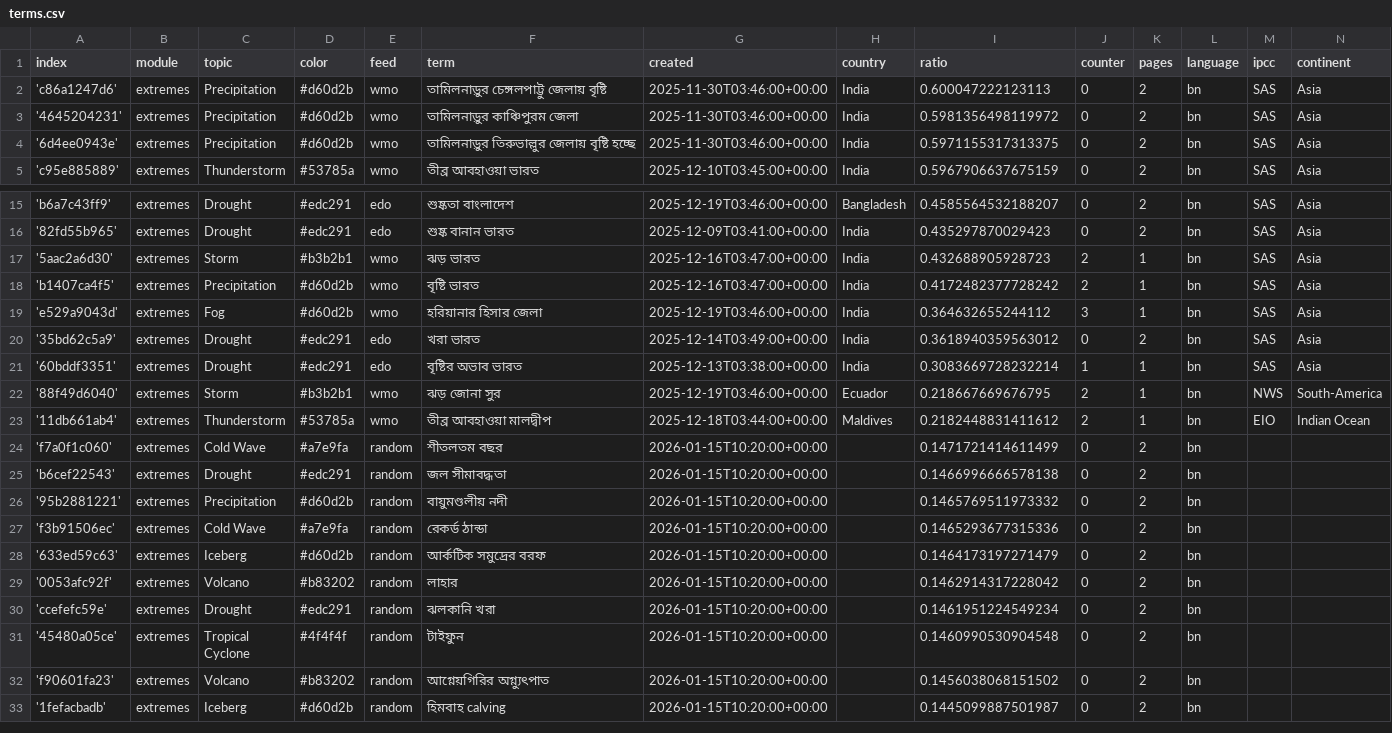
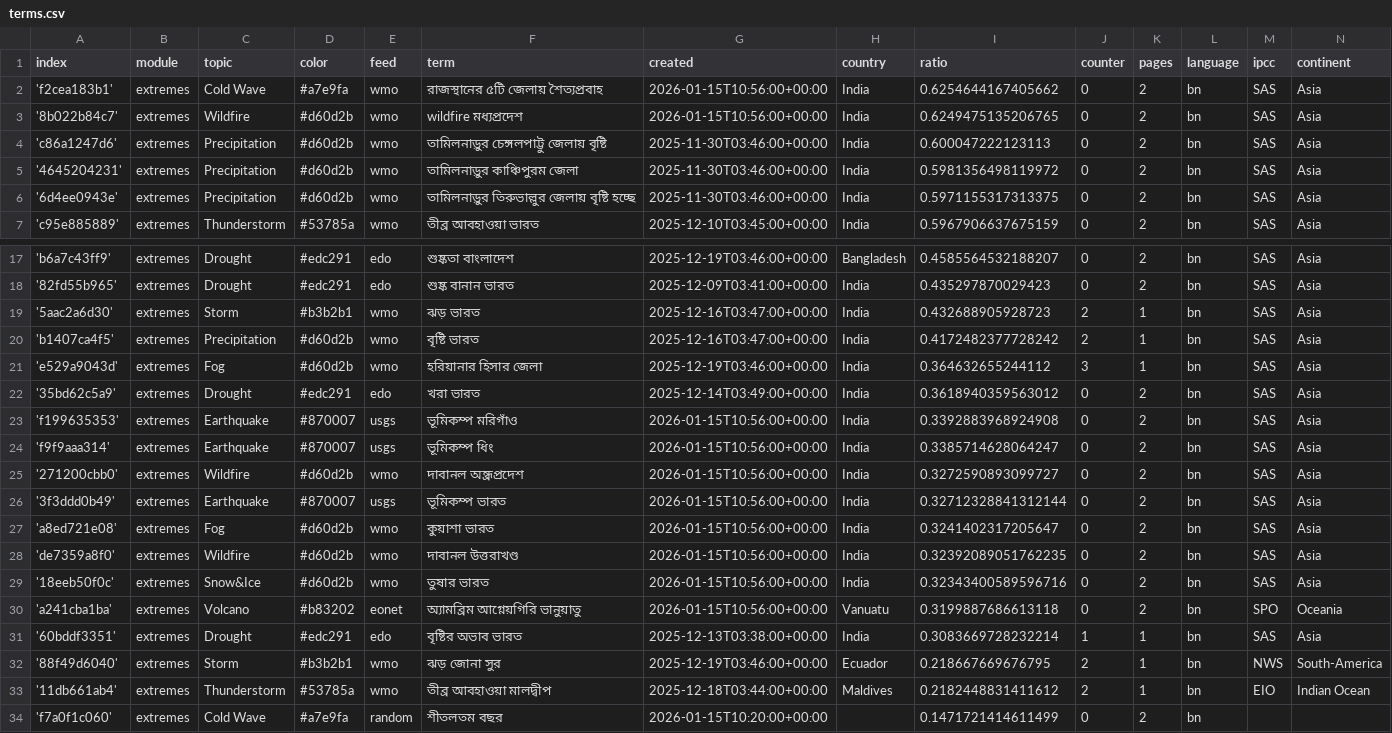
Before and after one commit to sonjanews/bengaliExtremes, a CSV file: terms.csv, drawn as a sheet; only a part is shown, gaps mark what is left out; the shorter side is filled out with more unchanged rows.

Commit message:
Commit from GitHub Actions (import:0.0)

```diff
--- a/terms.csv
+++ b/terms.csv
@@ -1,2 +1,4 @@
 index,module,topic,color,feed,term,created,country,ratio,counter,pages,language,ipcc,continent
+'f2cea183b1',extremes,Cold Wave,#a7e9fa,wmo,রাজস্থানের ৫টি জেলায় শৈত্যপ্রবাহ,2026-01-15T10:56:00+00:00,India,0.6254644167405662,0,2,bn,SAS,Asia
+'8b022b84c7',extremes,Wildfire,#d60d2b,wmo,wildfire মধ্যপ্রদেশ,2026-01-15T10:56:00+00:00,India,0.6249475135206765,0,2,bn,SAS,Asia
 'c86a1247d6',extremes,Precipitation,#d60d2b,wmo,তামিলনাড়ুর চেঙ্গলপাট্টু জেলায় বৃষ্টি,2025-11-30T03:46:00+00:00,India,0.600047222123113,0,2,bn,SAS,Asia
@@ -20,2 +22,10 @@ index,module,topic,color,feed,term,created,country,ratio,counter,pages,language,
 '35bd62c5a9',extremes,Drought,#edc291,edo,খরা ভারত,2025-12-14T03:49:00+00:00,India,0.3618940359563012,0,2,bn,SAS,Asia
+'f199635353',extremes,Earthquake,#870007,usgs,ভূমিকম্প মরিগাঁও,2026-01-15T10:56:00+00:00,India,0.3392883968924908,0,2,bn,SAS,Asia
+'f9f9aaa314',extremes,Earthquake,#870007,usgs,ভূমিকম্প ধিং,2026-01-15T10:56:00+00:00,India,0.3385714628064247,0,2,bn,SAS,Asia
+'271200cbb0',extremes,Wildfire,#d60d2b,wmo,দাবানল অন্ধ্রপ্রদেশ,2026-01-15T10:56:00+00:00,India,0.3272590893099727,0,2,bn,SAS,Asia
+'3f3ddd0b49',extremes,Earthquake,#870007,usgs,ভূমিকম্প ভারত,2026-01-15T10:56:00+00:00,India,0.32712328841312144,0,2,bn,SAS,Asia
+'a8ed721e08',extremes,Fog,#d60d2b,wmo,কুয়াশা ভারত,2026-01-15T10:56:00+00:00,India,0.3241402317205647,0,2,bn,SAS,Asia
+'de7359a8f0',extremes,Wildfire,#d60d2b,wmo,দাবানল উত্তরাখণ্ড,2026-01-15T10:56:00+00:00,India,0.32392089051762235,0,2,bn,SAS,Asia
+'18eeb50f0c',extremes,Snow&Ice,#d60d2b,wmo,তুষার ভারত,2026-01-15T10:56:00+00:00,India,0.32343400589596716,0,2,bn,SAS,Asia
+'a241cba1ba',extremes,Volcano,#b83202,eonet,অ্যামব্রিম আগ্নেয়গিরি ভানুয়াতু,2026-01-15T10:56:00+00:00,Vanuatu,0.3199887686613118,0,2,bn,SPO,Oceania
 '60bddf3351',extremes,Drought,#edc291,edo,বৃষ্টির অভাব ভারত,2025-12-13T03:38:00+00:00,India,0.3083669728232214,1,1,bn,SAS,Asia
```
